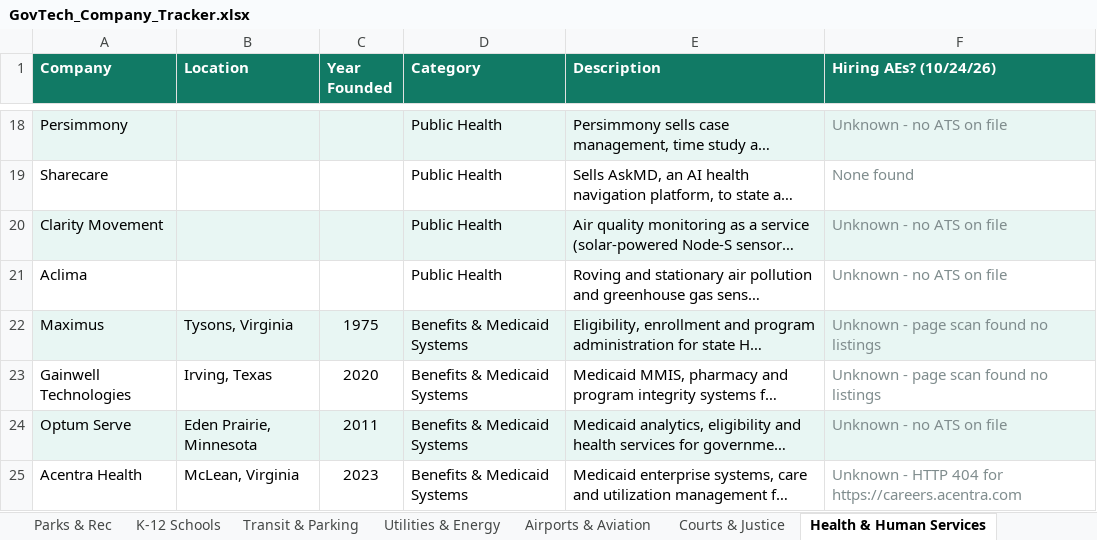
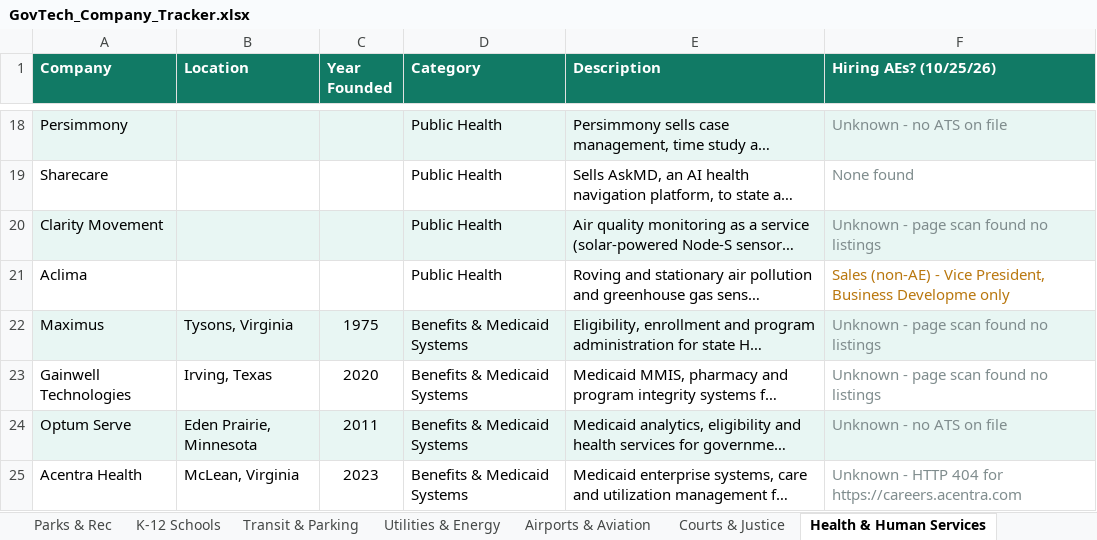
Before and after one commit to westjw/govtech-dock, an Excel workbook: exports/GovTech_Company_Tracker.xlsx, sheet Health & Human Services, drawn as a sheet; only a part is shown, gaps mark what is left out; long unchanged cells end in …; values as stored, in another font and other column widths than the file's, no borders; the diff covers the shown part only; the diff names each change by its address in the sheet, - before the commit and + after, or states it on an @@ line.

```diff
--- a/exports/GovTech_Company_Tracker.xlsx (sheet Health & Human Services)
+++ b/exports/GovTech_Company_Tracker.xlsx (sheet Health & Human Services)
-F1: Hiring AEs? (10/24/26)
+F1: Hiring AEs? (10/25/26)
-F20 (Hiring AEs? (10/25/26)): Unknown - no ATS on file
+F20 (Hiring AEs? (10/25/26)): Unknown - page scan found no listings
-F21 (Hiring AEs? (10/25/26)): Unknown - no ATS on file
+F21 (Hiring AEs? (10/25/26)): Sales (non-AE) - Vice President, Business Developme only
-F21 text colour: #7F8C8D
+F21 text colour: #B9770E
```
Also changed, not shown: 5 edited cells and cell formats elsewhere in this sheet, sheet General Gov, sheet Housing & Community Dev, sheet Public Safety, sheet K-12 Schools, sheet Utilities & Energy, sheet Airports & Aviation, 5 more sheets.
